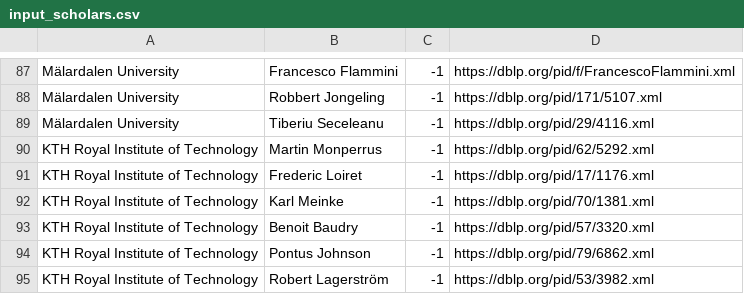
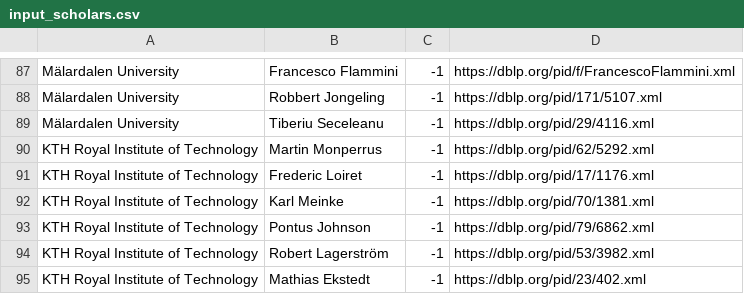
Before and after one commit to mrksbrg/SE-Achievements, a CSV file: input_scholars.csv, drawn as a sheet; only a part is shown, gaps mark what is left out; the shorter side is filled out with more unchanged rows; the diff names each change by its address in the sheet, - before the commit and + after, or states it on an @@ line.

Commit message:
Remove Benoit

```diff
--- a/input_scholars.csv
+++ b/input_scholars.csv
-row 93: KTH Royal Institute of Technology | Benoit Baudry | -1 | https://dblp.org/pid/57/3320.xml
```
